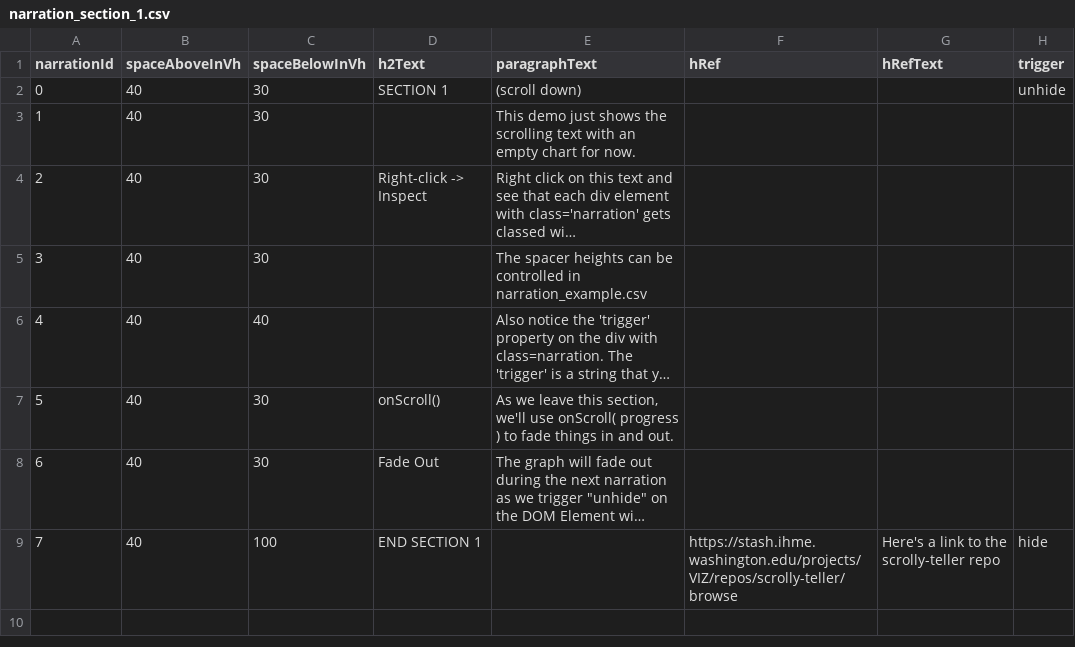
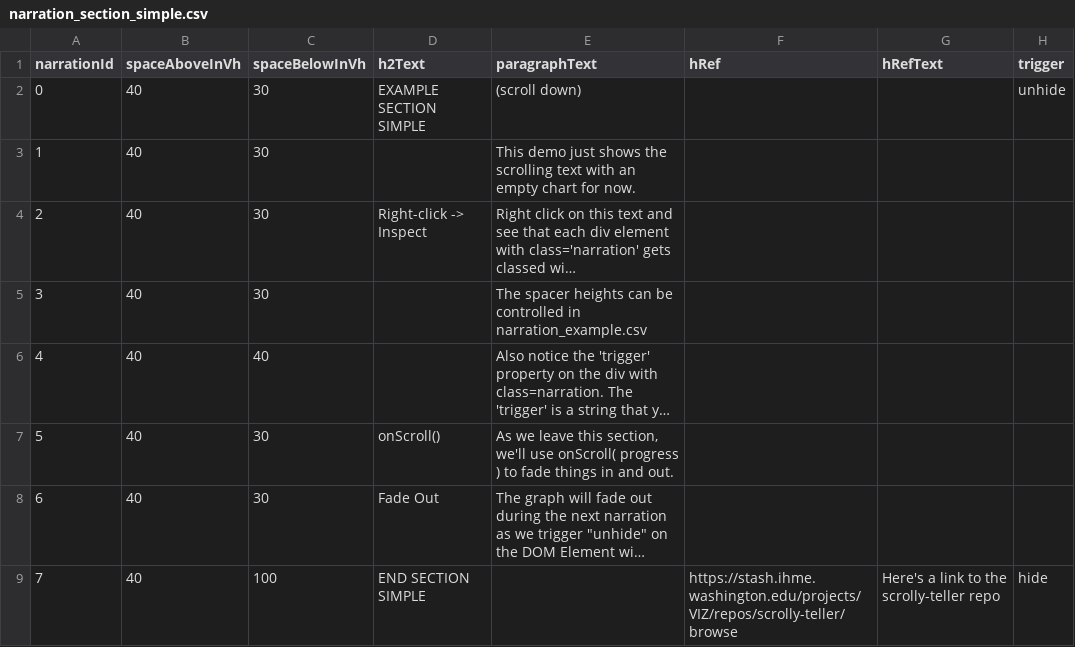
Before and after one commit to ihmeuw/ScrollyTeller, a CSV file: app/01_example_section_simple/data/narration_section_simple.csv (was app/01_section_1/data/narration_section_1.csv), drawn as a sheet; long unchanged cells end in …; the diff names each change by its address in the sheet, - before the commit and + after, or states it on an @@ line.

Commit message:
rename the example sections more logically

```diff
--- a/app/01_section_1/data/narration_section_1.csv
+++ b/app/01_example_section_simple/data/narration_section_simple.csv
-D2 (h2Text): SECTION 1
+D2 (h2Text): EXAMPLE SECTION SIMPLE
-D9 (h2Text): END SECTION 1
+D9 (h2Text): END SECTION SIMPLE
```
Also changed, not shown: app/99_example_section_chart/data/narration_section_chart.csv, 12 other files.
